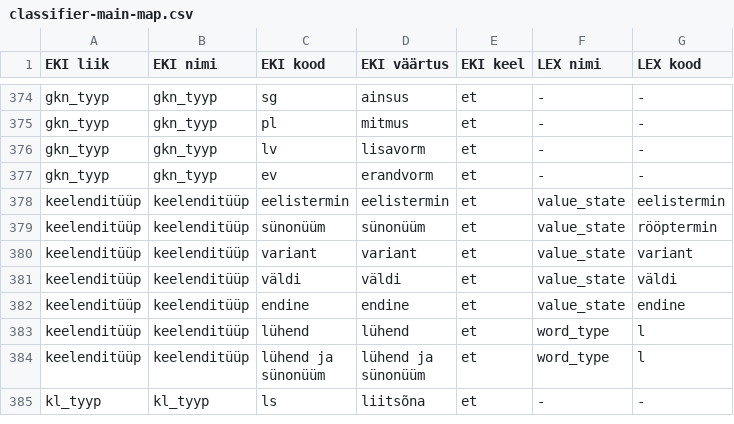
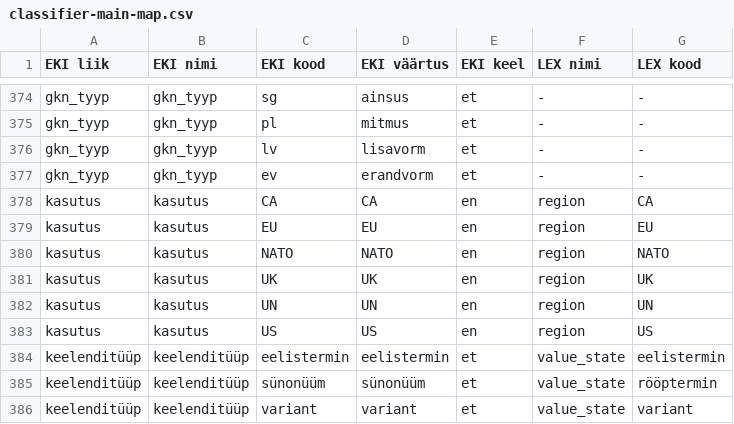
Before and after one commit to keeleinstituut/ekilex, a CSV file: ekilex-etl/fileresources/csv/classifier-main-map.csv, drawn as a sheet; only a part is shown, gaps mark what is left out; the shorter side is filled out with more unchanged rows; the diff names each change by its address in the sheet, - before the commit and + after, or states it on an @@ line.

```diff
--- a/ekilex-etl/fileresources/csv/classifier-main-map.csv
+++ b/ekilex-etl/fileresources/csv/classifier-main-map.csv
+row 378: kasutus | kasutus | CA | CA | en | region | CA
+row 379: kasutus | kasutus | EU | EU | en | region | EU
+row 380: kasutus | kasutus | NATO | NATO | en | region | NATO
+row 381: kasutus | kasutus | UK | UK | en | region | UK
+row 382: kasutus | kasutus | UN | UN | en | region | UN
+row 383: kasutus | kasutus | US | US | en | region | US
```
Also changed, not shown: ekilex-etl/fileresources/csv/classifier-main-value.csv.
